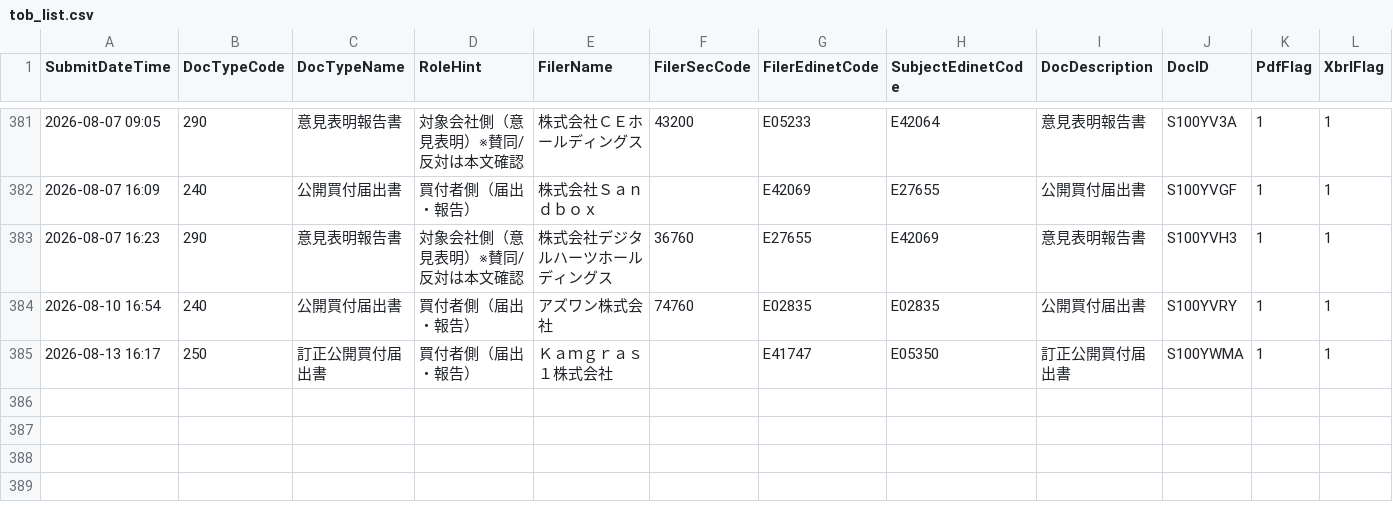
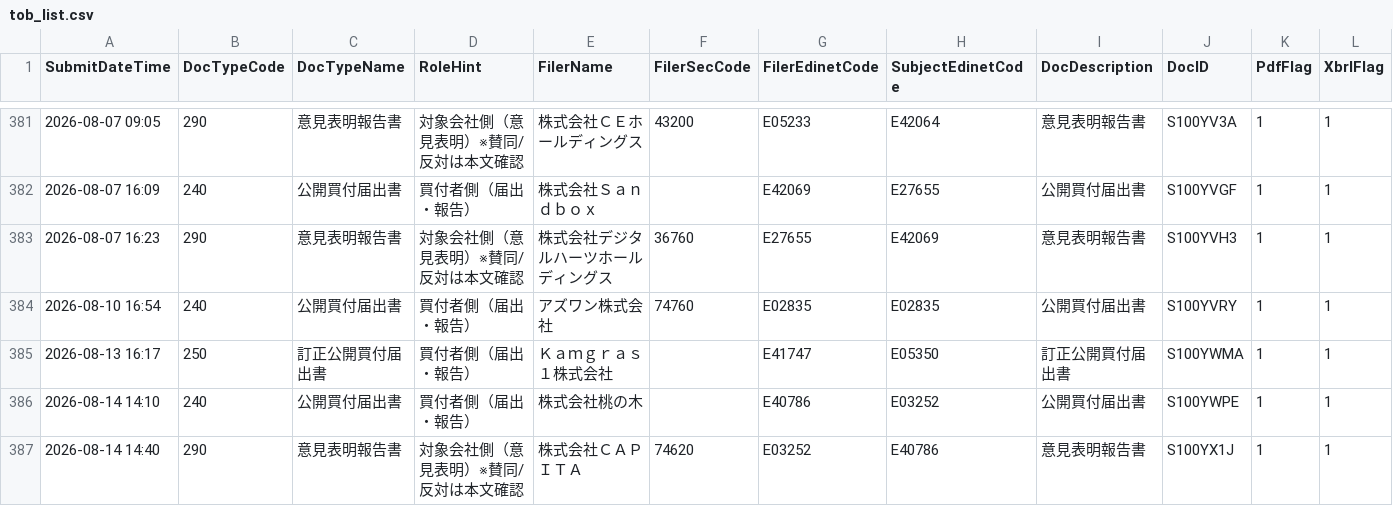
Before and after one commit to YoshitakaNakajimaGH/tob-edinet-fetch, a CSV file: output/tob_list.csv, drawn as a sheet; only a part is shown, gaps mark what is left out; rows hold the shown columns only; the diff names each change by its address in the sheet, - before the commit and + after, or states it on an @@ line.

```diff
--- a/output/tob_list.csv
+++ b/output/tob_list.csv
+row 386: 2026-08-14 14:10 | 240 | 公開買付届出書 | 買付者側（届出・報告） | 株式会社桃の木 |  | E40786 | E03252 | 公開買付届出書 | S100YWPE | 1 | 1
+row 387: 2026-08-14 14:40 | 290 | 意見表明報告書 | 対象会社側（意見表明）※賛同/反対は本文確認 | 株式会社ＣＡＰＩＴＡ | 74620 | E03252 | E40786 | 意見表明報告書 | S100YX1J | 1 | 1
```
Also changed, not shown: output/tob_cases.csv.
